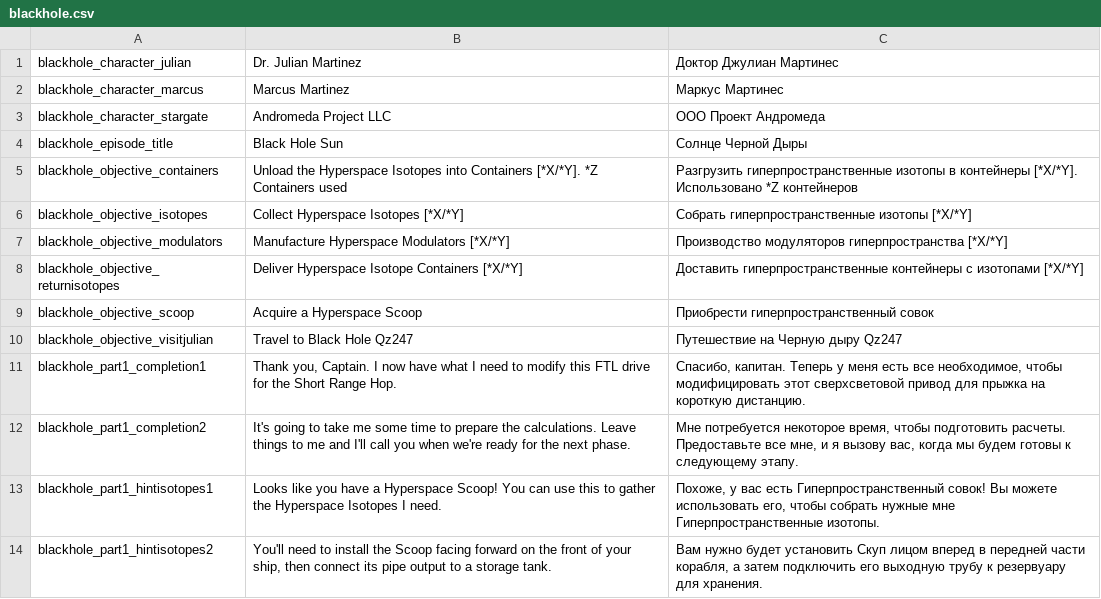
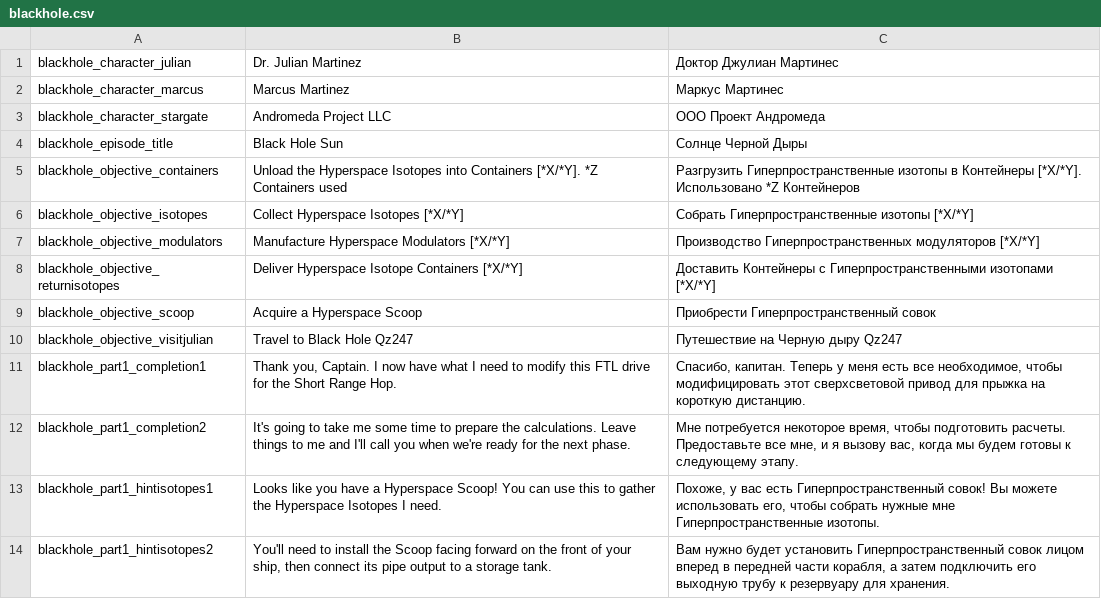
Before and after one commit to skoniks/last-starship-split, a CSV file: language/blackhole.csv, drawn as a sheet; only a part is shown; the diff covers the shown part only.

```diff
--- a/language/blackhole.csv
+++ b/language/blackhole.csv
@@ -4,7 +4,7 @@ blackhole_character_stargate | Andromeda Project LLC | ООО Проект Ан
 blackhole_episode_title | Black Hole Sun | Солнце Черной Дыры
-blackhole_objective_containers | Unload the Hyperspace Isotopes into Containers [*X/*Y]. *Z Containers used | Разгрузить гиперпространственные изотопы в контейнеры [*X/*Y]. Использовано *Z контейнеров
-blackhole_objective_isotopes | Collect Hyperspace Isotopes [*X/*Y] | Собрать гиперпространственные изотопы [*X/*Y]
-blackhole_objective_modulators | Manufacture Hyperspace Modulators [*X/*Y] | Производство модуляторов гиперпространства [*X/*Y]
-blackhole_objective_returnisotopes | Deliver Hyperspace Isotope Containers [*X/*Y] | Доставить гиперпространственные контейнеры с изотопами [*X/*Y]
-blackhole_objective_scoop | Acquire a Hyperspace Scoop | Приобрести гиперпространственный совок
+blackhole_objective_containers | Unload the Hyperspace Isotopes into Containers [*X/*Y]. *Z Containers used | Разгрузить Гиперпространственные изотопы в Контейнеры [*X/*Y]. Использовано *Z Контейнеров
+blackhole_objective_isotopes | Collect Hyperspace Isotopes [*X/*Y] | Собрать Гиперпространственные изотопы [*X/*Y]
+blackhole_objective_modulators | Manufacture Hyperspace Modulators [*X/*Y] | Производство Гиперпространственных модуляторов [*X/*Y]
+blackhole_objective_returnisotopes | Deliver Hyperspace Isotope Containers [*X/*Y] | Доставить Контейнеры с Гиперпространственными изотопами [*X/*Y]
+blackhole_objective_scoop | Acquire a Hyperspace Scoop | Приобрести Гиперпространственный совок
 blackhole_objective_visitjulian | Travel to Black Hole Qz247 | Путешествие на Черную дыру Qz247
@@ -13,2 +13,2 @@ blackhole_part1_completion2 | It's going to take me some time to prepare the cal
 blackhole_part1_hintisotopes1 | Looks like you have a Hyperspace Scoop!  You can use this to gather the Hyperspace Isotopes I need. | Похоже, у вас есть Гиперпространственный совок!  Вы можете использовать его, чтобы собрать нужные мне Гиперпространственные изотопы.
-blackhole_part1_hintisotopes2 | You'll need to install the Scoop facing forward on the front of your ship, then connect its pipe output to a storage tank. | Вам нужно будет установить Скуп лицом вперед в передней части корабля, а затем подключить его выходную трубу к резервуару для хранения.
+blackhole_part1_hintisotopes2 | You'll need to install the Scoop facing forward on the front of your ship, then connect its pipe output to a storage tank. | Вам нужно будет установить Гиперпространственный совок лицом вперед в передней части корабля, а затем подключить его выходную трубу к резервуару для хранения.
```
Also changed, not shown: 17 edited cells elsewhere in this file, language/dsi.csv, language/hud.csv, 18 other files.
